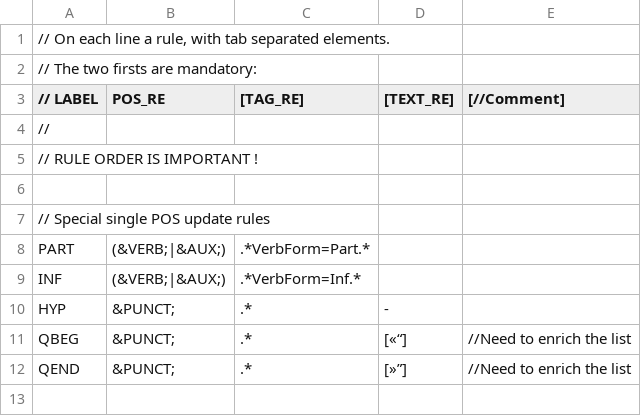
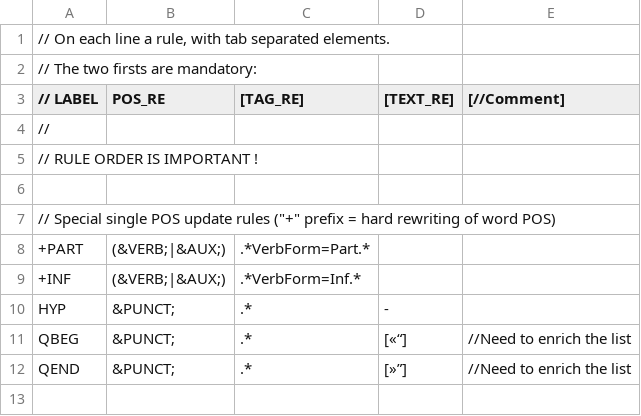
Before and after one commit to EtienneAb3d/OpenNeuroSpell, a TSV file: com/ns/chunkrules/fr.tsv, drawn as a sheet; only a part is shown.

Commit message:
Rules enable to do hard rewriting of word POS

```diff
--- a/com/ns/chunkrules/fr.tsv
+++ b/com/ns/chunkrules/fr.tsv
@@ -6,5 +6,5 @@
 
-//  Special single POS update rules
-PART	(&VERB;|&AUX;)	.*VerbForm=Part.*
-INF	(&VERB;|&AUX;)	.*VerbForm=Inf.*
+//  Special single POS update rules ("+" prefix = hard rewriting of word POS)
++PART	(&VERB;|&AUX;)	.*VerbForm=Part.*
++INF	(&VERB;|&AUX;)	.*VerbForm=Inf.*
 HYP	&PUNCT;	.*	-
```
Also changed, not shown: 1 other file.
